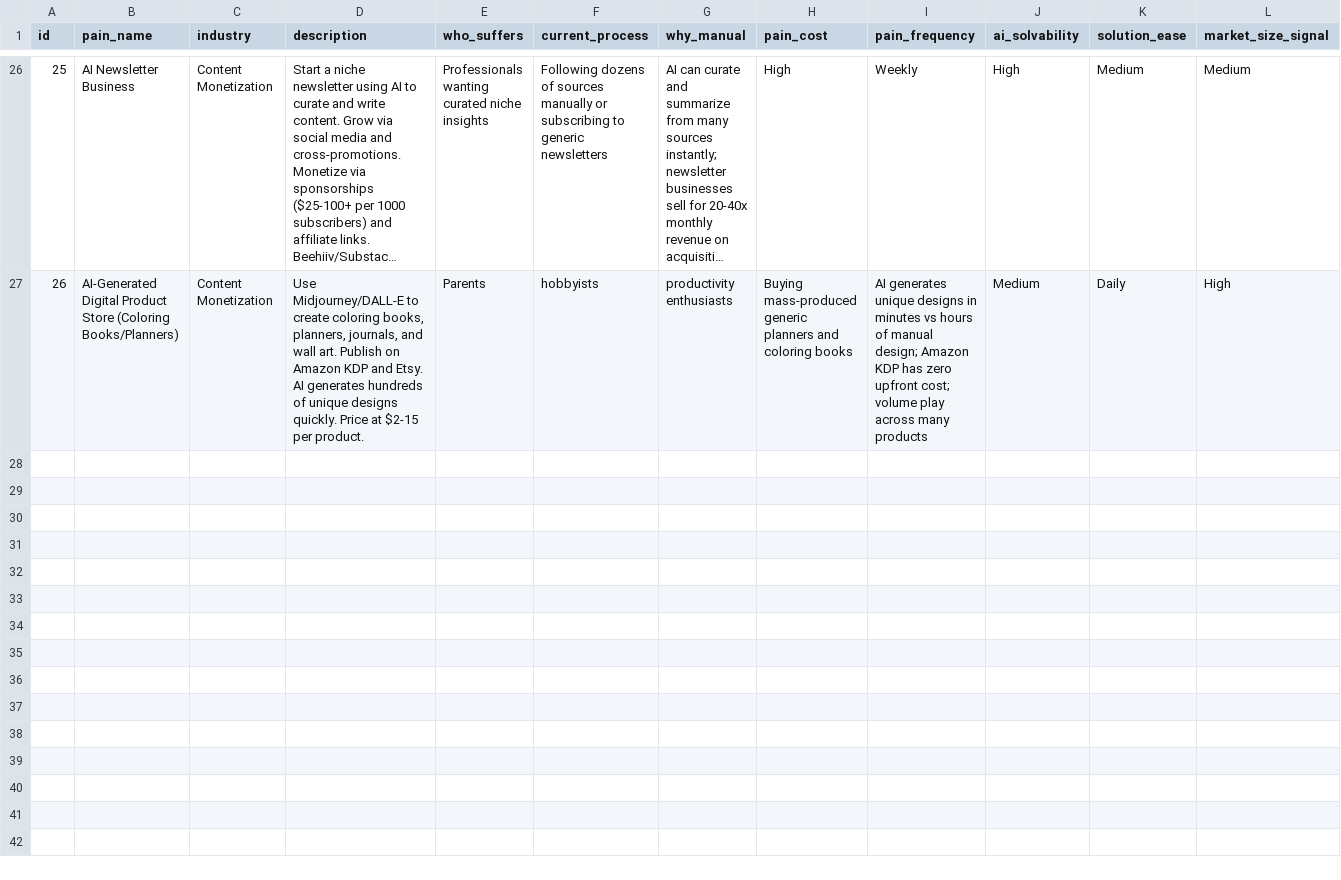
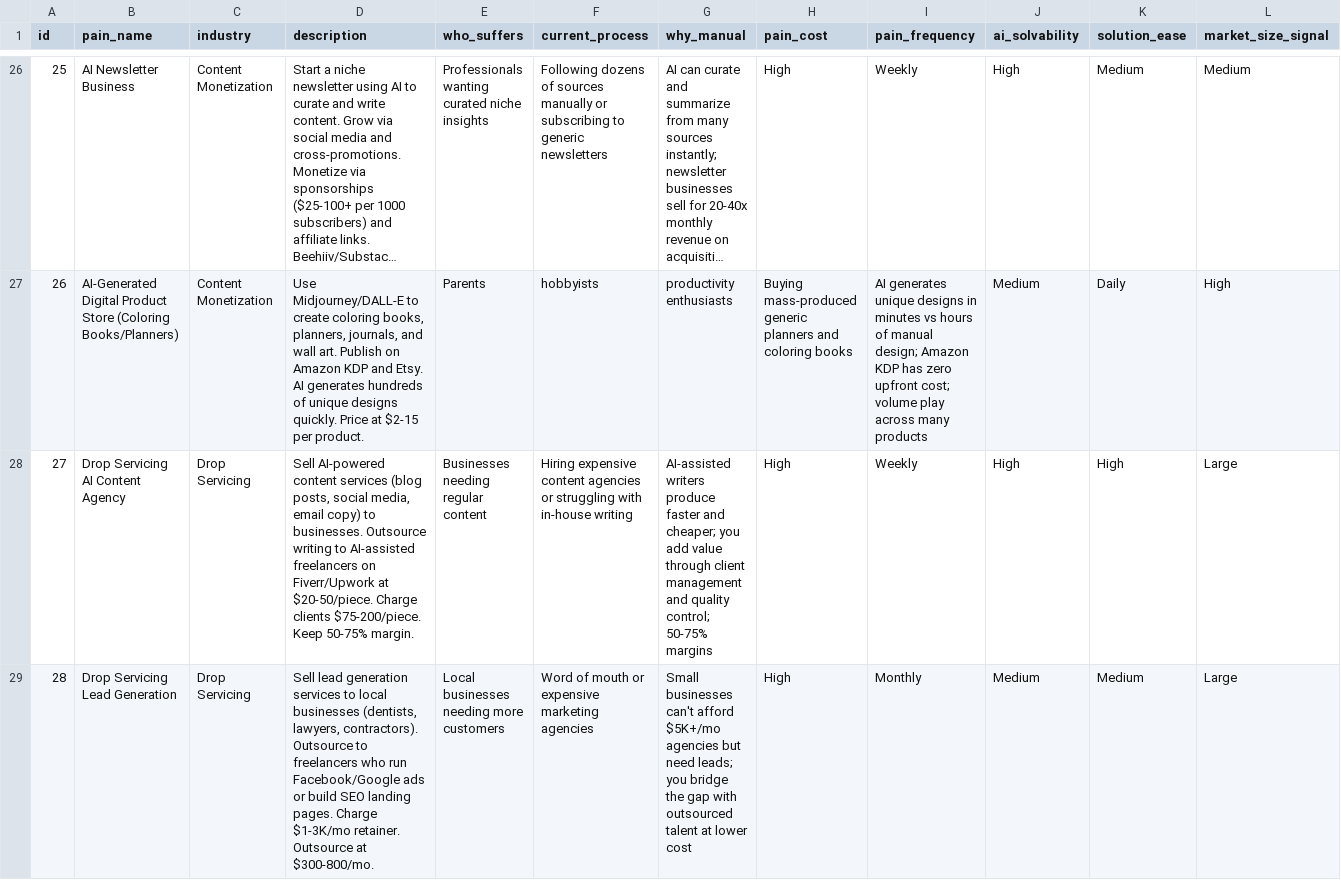
Before and after one commit to RichaoAlexandre/business-ideas, a CSV file: data/pains.csv, drawn as a sheet; only a part is shown, gaps mark what is left out; long unchanged cells end in …; rows hold the shown columns only; the diff covers the shown part only; the diff names each change by its address in the sheet, - before the commit and + after, or states it on an @@ line.

```diff
--- a/data/pains.csv
+++ b/data/pains.csv
+row 28: 27 | Drop Servicing AI Content Agency | Drop Servicing | Sell AI-powered content services (blog posts, social media, email copy) to businesses. Outsource writing to AI-assisted freelancers on Fiverr/Upwork at $20-50/piece. Charge clients $75-200/piece. Keep 50-75% margin. | Businesses needing regular content | Hiring expensive content agencies or struggling with in-house writing | AI-assisted writers produce faster and cheaper; you add value through client management and quality control; 50-75% margins | High | Weekly | High | High | Large
+row 29: 28 | Drop Servicing Lead Generation | Drop Servicing | Sell lead generation services to local businesses (dentists, lawyers, contractors). Outsource to freelancers who run Facebook/Google ads or build SEO landing pages. Charge $1-3K/mo retainer. Outsource at $300-800/mo. | Local businesses needing more customers | Word of mouth or expensive marketing agencies | Small businesses can't afford $5K+/mo agencies but need leads; you bridge the gap with outsourced talent at lower cost | High | Monthly | Medium | Medium | Large
```
Also changed, not shown: 2 added rows elsewhere in this file, data/opportunities.csv, data/sources.csv, 2 other files.
